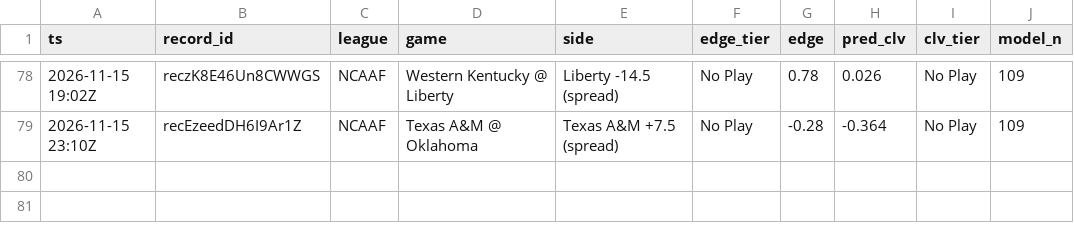
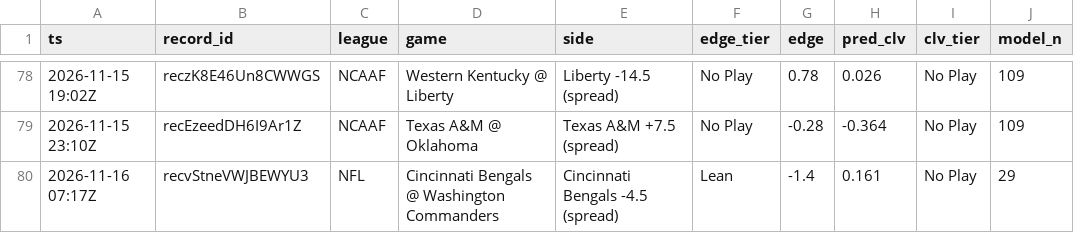
Before and after one commit to Fluff421/custom-claude-skills, a CSV file: signal-desk/intelligence/markets/clv_shadow.csv, drawn as a sheet; only a part is shown, gaps mark what is left out.

```diff
--- a/signal-desk/intelligence/markets/clv_shadow.csv
+++ b/signal-desk/intelligence/markets/clv_shadow.csv
@@ -79 +79,2 @@ ts,record_id,league,game,side,edge_tier,edge,pred_clv,clv_tier,model_n
 2026-11-15 23:10Z,recEzeedDH6I9Ar1Z,NCAAF,Texas A&M @ Oklahoma,Texas A&M +7.5 (spread),No Play,-0.28,-0.364,No Play,109
+2026-11-16 07:17Z,recvStneVWJBEWYU3,NFL,Cincinnati Bengals @ Washington Commanders,Cincinnati Bengals -4.5 (spread),Lean,-1.4,0.161,No Play,29
```
Also changed, not shown: signal-desk/intelligence/markets/lines_log.csv, signal-desk/intelligence/markets/picks_log.csv, 4 other files.
